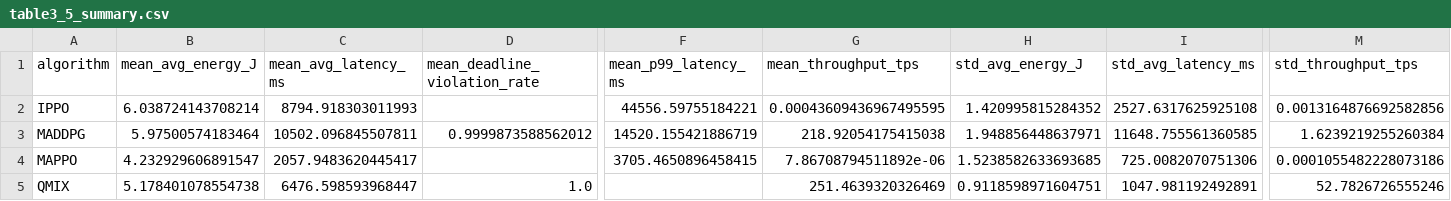
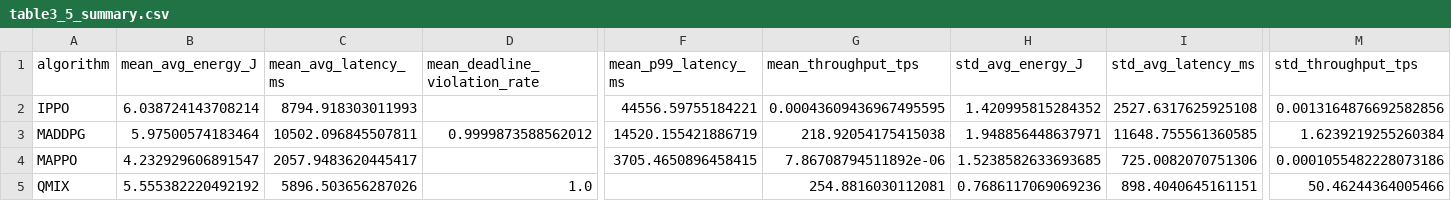
Before and after one commit to aqm857886159/marl, a CSV file: experiment_outputs_final/core_tables/table3_5_summary.csv, drawn as a sheet; only a part is shown, gaps mark what is left out; the diff names each change by its address in the sheet, - before the commit and + after, or states it on an @@ line.

```diff
--- a/experiment_outputs_final/core_tables/table3_5_summary.csv
+++ b/experiment_outputs_final/core_tables/table3_5_summary.csv
-B5 (mean_avg_energy_J): 5.178401078554738
+B5 (mean_avg_energy_J): 5.555382220492192
-C5 (mean_avg_latency_ms): 6476.598593968447
+C5 (mean_avg_latency_ms): 5896.503656287026
-G5 (mean_throughput_tps): 251.4639320326469
+G5 (mean_throughput_tps): 254.8816030112081
-H5 (std_avg_energy_J): 0.9118598971604751
+H5 (std_avg_energy_J): 0.7686117069069236
-I5 (std_avg_latency_ms): 1047.981192492891
+I5 (std_avg_latency_ms): 898.4040645161151
-M5 (std_throughput_tps): 52.7826726555246
+M5 (std_throughput_tps): 50.46244364005466
```
Also changed, not shown: experiment_outputs_final/core_tables/table3_6_latency_pvalues.csv, experiment_outputs_final/final_performance_summary.csv, 43 other files.
